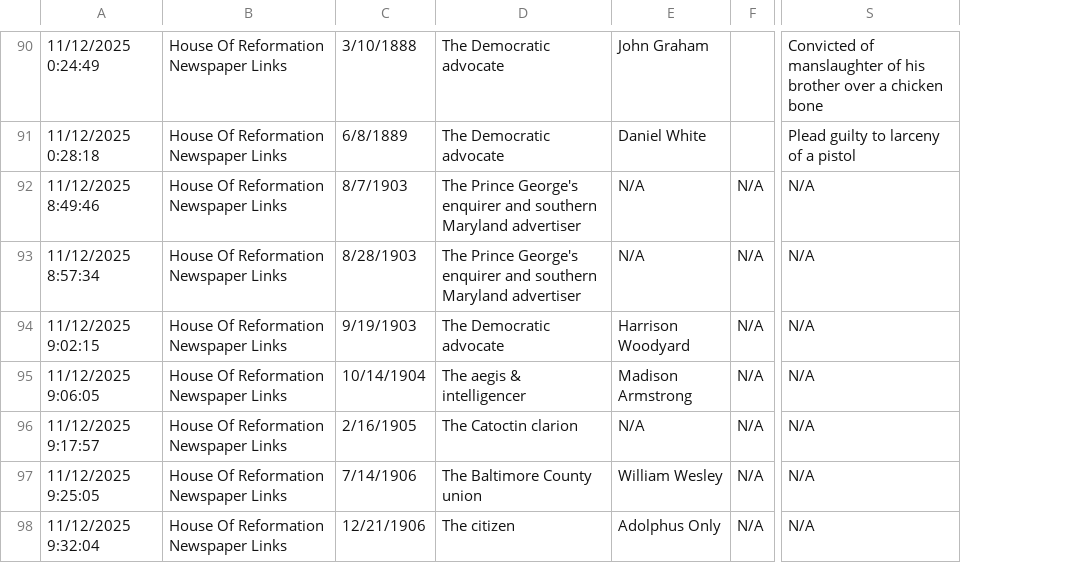
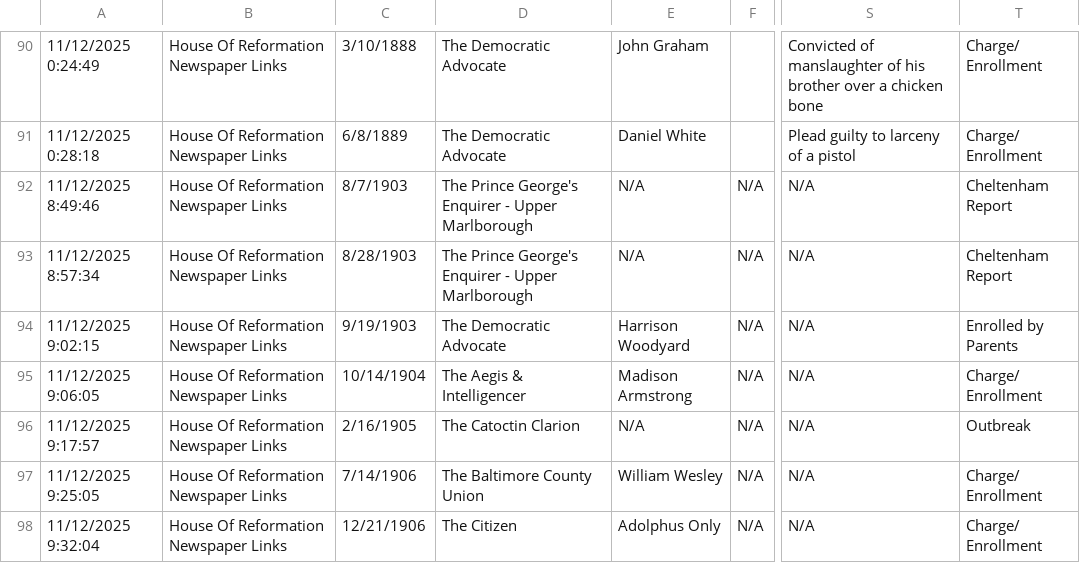
Before and after one commit to bfragosa/Jour772, a CSV file: Cheltenham Article Analysis/Cheltenham Article Data Extraction.csv, drawn as a sheet; only a part is shown, gaps mark what is left out; the diff covers the shown part only; the diff names each change by its address in the sheet, - before the commit and + after, or states it on an @@ line.

Commit message:
cheltenham article

```diff
--- a/Cheltenham Article Analysis/Cheltenham Article Data Extraction.csv
+++ b/Cheltenham Article Analysis/Cheltenham Article Data Extraction.csv
+column T, rows 90-98: Charge/ Enrollment | Charge/ Enrollment | Cheltenham Report | Cheltenham Report | Enrolled by Parents | Charge/ Enrollment | Outbreak | Charge/ Enrollment | Charge/ Enrollment
-D90:D91: The Democratic advocate
+D90:D91: The Democratic Advocate
-D92:D93: …Prince George's enquirer and southern Maryland advertiser
+D92:D93: …Prince George's Enquirer - Upper Marlborough
-D94: The Democratic advocate
+D94: The Democratic Advocate
-D95: The aegis & intelligencer
+D95: The Aegis & Intelligencer
-D96: The Catoctin clarion
+D96: The Catoctin Clarion
-D97: The Baltimore County union
+D97: The Baltimore County Union
-D98: The citizen
+D98: The Citizen
```
Also changed, not shown: 47 edited cells elsewhere in this file, 3 other files.
